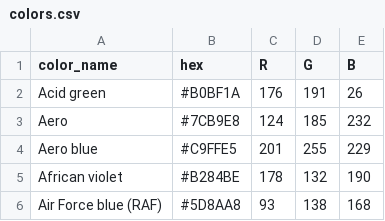
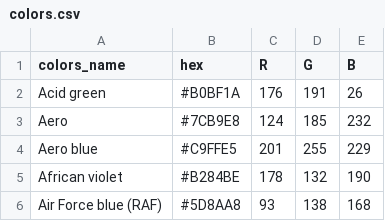
Before and after one commit to DEVAPRAKSAM/color-detector-app, a CSV file: colors.csv, drawn as a sheet; only a part is shown.

Commit message:
Add files via upload

```diff
--- a/colors.csv
+++ b/colors.csv
@@ -1,2 +1,2 @@
-color_name,hex,R,G,B
+colors_name,hex,R,G,B
 Acid green,#B0BF1A,176,191,26
```
